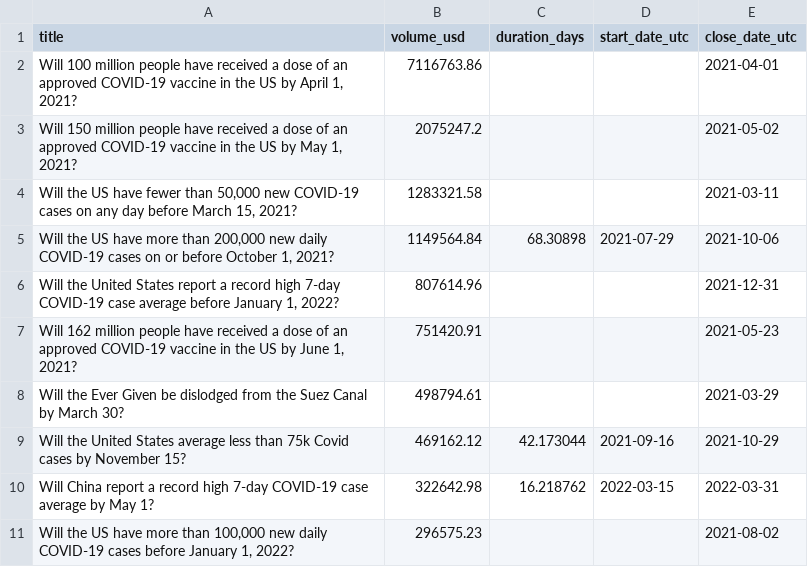
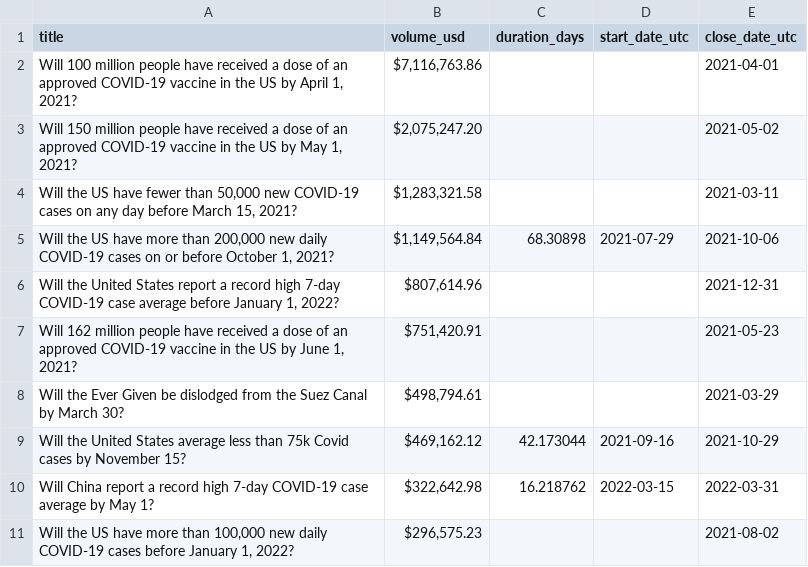
Before and after one commit to chocojawns/__Polywantacracker, a CSV file: reports/top10_by_category/coronavirus.csv, drawn as a sheet.

```diff
--- a/reports/top10_by_category/coronavirus.csv
+++ b/reports/top10_by_category/coronavirus.csv
@@ -1,11 +1,11 @@
 title,volume_usd,duration_days,start_date_utc,close_date_utc
-"Will 100 million people have received a dose of an approved COVID-19 vaccine in the US by April 1, 2021?",7116763.86,,,2021-04-01
-"Will 150 million people have received a dose of an approved COVID-19 vaccine in the US by May 1, 2021?",2075247.2,,,2021-05-02
-"Will the US have fewer than 50,000 new COVID-19 cases on any day before March 15, 2021?",1283321.58,,,2021-03-11
-"Will the US have more than 200,000 new daily COVID-19 cases on or before October 1, 2021? ",1149564.84,68.30898,2021-07-29,2021-10-06
-"Will the United States report a record high 7-day COVID-19 case average before January 1, 2022?",807614.96,,,2021-12-31
-"Will 162 million people have received a dose of an approved COVID-19 vaccine in the US by June 1, 2021?",751420.91,,,2021-05-23
-Will the Ever Given be dislodged from the Suez Canal by March 30?,498794.61,,,2021-03-29
-Will the United States average less than 75k Covid cases by November 15?,469162.12,42.173044,2021-09-16,2021-10-29
-Will China report a record high 7-day COVID-19 case average by May 1?,322642.98,16.218762,2022-03-15,2022-03-31
-"Will the US have more than 100,000 new daily COVID-19 cases before January 1, 2022?",296575.23,,,2021-08-02
+"Will 100 million people have received a dose of an approved COVID-19 vaccine in the US by April 1, 2021?","$7,116,763.86",,,2021-04-01
+"Will 150 million people have received a dose of an approved COVID-19 vaccine in the US by May 1, 2021?","$2,075,247.20",,,2021-05-02
+"Will the US have fewer than 50,000 new COVID-19 cases on any day before March 15, 2021?","$1,283,321.58",,,2021-03-11
+"Will the US have more than 200,000 new daily COVID-19 cases on or before October 1, 2021? ","$1,149,564.84",68.30898,2021-07-29,2021-10-06
+"Will the United States report a record high 7-day COVID-19 case average before January 1, 2022?","$807,614.96",,,2021-12-31
+"Will 162 million people have received a dose of an approved COVID-19 vaccine in the US by June 1, 2021?","$751,420.91",,,2021-05-23
+Will the Ever Given be dislodged from the Suez Canal by March 30?,"$498,794.61",,,2021-03-29
+Will the United States average less than 75k Covid cases by November 15?,"$469,162.12",42.173044,2021-09-16,2021-10-29
+Will China report a record high 7-day COVID-19 case average by May 1?,"$322,642.98",16.218762,2022-03-15,2022-03-31
+"Will the US have more than 100,000 new daily COVID-19 cases before January 1, 2022?","$296,575.23",,,2021-08-02
```
Also changed, not shown: reports/category_yearly.csv, reports/daily.csv, 44 other files.
